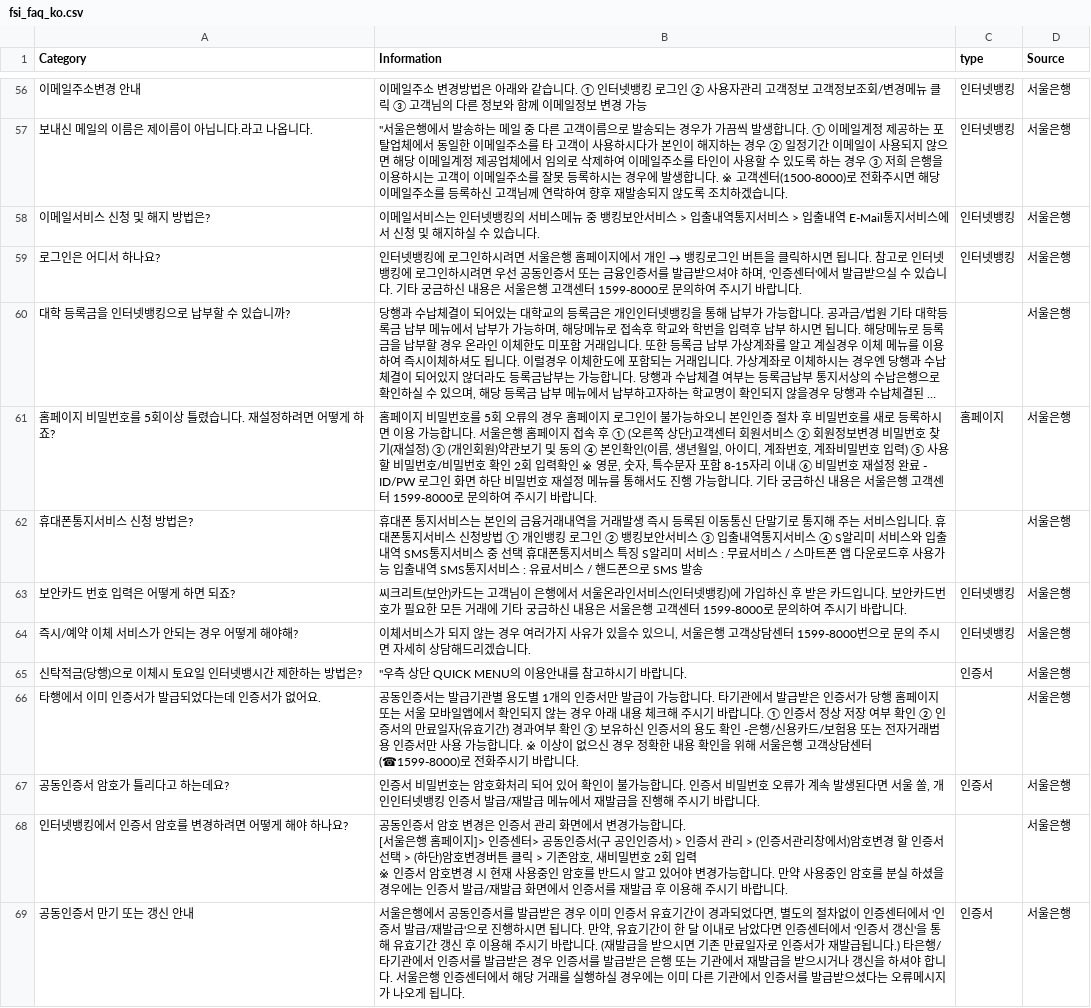
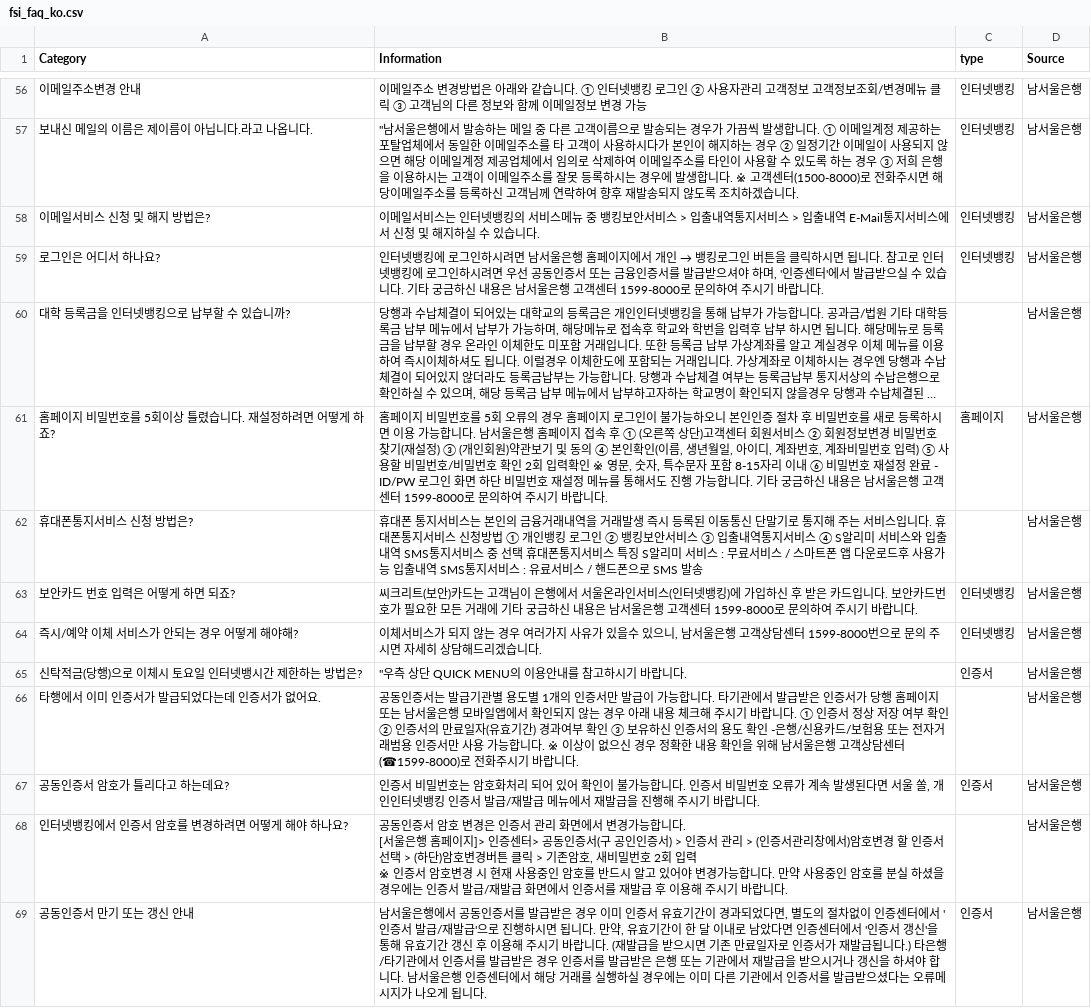
Before and after one commit to eltociear/korean-chatbot-using-amazon-bedrock, a CSV file: fsi_faq_ko.csv, drawn as a sheet; only a part is shown, gaps mark what is left out; long unchanged cells end in …; the diff covers the shown part only; the diff names each change by its address in the sheet, - before the commit and + after, or states it on an @@ line.

```diff
--- a/fsi_faq_ko.csv
+++ b/fsi_faq_ko.csv
-D56:D69 (Source): 서울은행
+D56:D69 (Source): 남서울은행
-B57 (Information): "서울은행…
+B57 (Information): "남서울은행…
@@ B59 (Information): …시려면 서울은행 홈페이지에서 개인 → 뱅킹로그인 버튼을 클릭하시면 됩니다. 참고로 인터넷뱅킹에 로그인하시려면 우선 공동인증서 또는 금융인증서를 발급받으셔야 하며, '인증센터'에서 발급받으실 수 있습니다. 기타 궁금하신 내용은 서울은행… → …시려면 남서울은행 홈페이지에서 개인 → 뱅킹로그인 버튼을 클릭하시면 됩니다. 참고로 인터넷뱅킹에 로그인하시려면 우선 공동인증서 또는 금융인증서를 발급받으셔야 하며, '인증센터'에서 발급받으실 수 있습니다. 기타 궁금하신 내용은 남서울은행… @@
-B61 (Information): …합니다. 서울은행 홈페이지 접속 후 ① (오른쪽 상단)고객센터 회원서비스 ② 회원정보변경 비밀번호 찾기(재설정) ③ (개인회원)약관보기 및 동의 ④ 본인확인(이름, 생년월일, 아이디, 계좌번호, 계좌비밀번호 입력) ⑤ 사용할 비밀번호/비밀번호 확인 2회 입력확인 ※ 영문, 숫자, 특수문자 포함 8-15자리 이내 ⑥ 비밀번호 재설정 완료 - ID/PW 로그인 화면 하단 비밀번호 재설정 메뉴를 통해서도 진행 가능합니다. 기타 궁금하신 내용은 서울은행…
+B61 (Information): …합니다. 남서울은행 홈페이지 접속 후 ① (오른쪽 상단)고객센터 회원서비스 ② 회원정보변경 비밀번호 찾기(재설정) ③ (개인회원)약관보기 및 동의 ④ 본인확인(이름, 생년월일, 아이디, 계좌번호, 계좌비밀번호 입력) ⑤ 사용할 비밀번호/비밀번호 확인 2회 입력확인 ※ 영문, 숫자, 특수문자 포함 8-15자리 이내 ⑥ 비밀번호 재설정 완료 - ID/PW 로그인 화면 하단 비밀번호 재설정 메뉴를 통해서도 진행 가능합니다. 기타 궁금하신 내용은 남서울은행…
-B63 (Information): …내용은 서울은행…
+B63 (Information): …내용은 남서울은행…
-B64 (Information): …있으니, 서울은행…
+B64 (Information): …있으니, 남서울은행…
-B66 (Information): …또는 서울 모바일앱에서 확인되지 않는 경우 아래 내용 체크해 주시기 바랍니다. ① 인증서 정상 저장 여부 확인 ② 인증서의 만료일자(유효기간) 경과여부 확인 ③ 보유하신 인증서의 용도 확인 -은행/신용카드/보험용 또는 전자거래범용 인증서만 사용 가능합니다. ※ 이상이 없으신 경우 정확한 내용 확인을 위해 서울은행…
+B66 (Information): …또는 남서울은행 모바일앱에서 확인되지 않는 경우 아래 내용 체크해 주시기 바랍니다. ① 인증서 정상 저장 여부 확인 ② 인증서의 만료일자(유효기간) 경과여부 확인 ③ 보유하신 인증서의 용도 확인 -은행/신용카드/보험용 또는 전자거래범용 인증서만 사용 가능합니다. ※ 이상이 없으신 경우 정확한 내용 확인을 위해 남서울은행…
-B69 (Information): 서울은행에서 공동인증서를 발급받은 경우 이미 인증서 유효기간이 경과되었다면, 별도의 절차없이 인증센터에서 '인증서 발급/재발급'으로 진행하시면 됩니다. 만약, 유효기간이 한 달 이내로 남았다면 인증센터에서 '인증서 갱신'을 통해 유효기간 갱신 후 이용해 주시기 바랍니다. (재발급을 받으시면 기존 만료일자로 인증서가 재발급됩니다.) 타은행/타기관에서 인증서를 발급받은 경우 인증서를 발급받은 은행 또는 기관에서 재발급을 받으시거나 갱신을 하셔야 합니다. 서울은행…
+B69 (Information): 남서울은행에서 공동인증서를 발급받은 경우 이미 인증서 유효기간이 경과되었다면, 별도의 절차없이 인증센터에서 '인증서 발급/재발급'으로 진행하시면 됩니다. 만약, 유효기간이 한 달 이내로 남았다면 인증센터에서 '인증서 갱신'을 통해 유효기간 갱신 후 이용해 주시기 바랍니다. (재발급을 받으시면 기존 만료일자로 인증서가 재발급됩니다.) 타은행/타기관에서 인증서를 발급받은 경우 인증서를 발급받은 은행 또는 기관에서 재발급을 받으시거나 갱신을 하셔야 합니다. 남서울은행…
```
Also changed, not shown: 116 edited cells elsewhere in this file, 1 other file.
